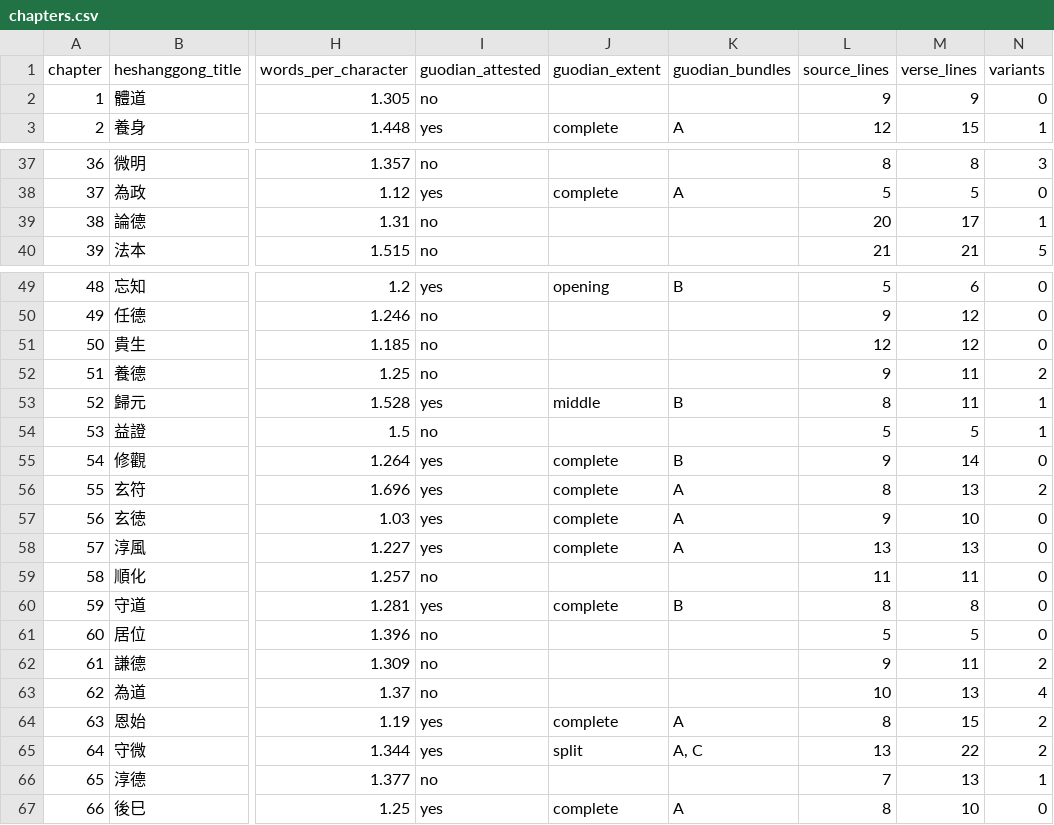
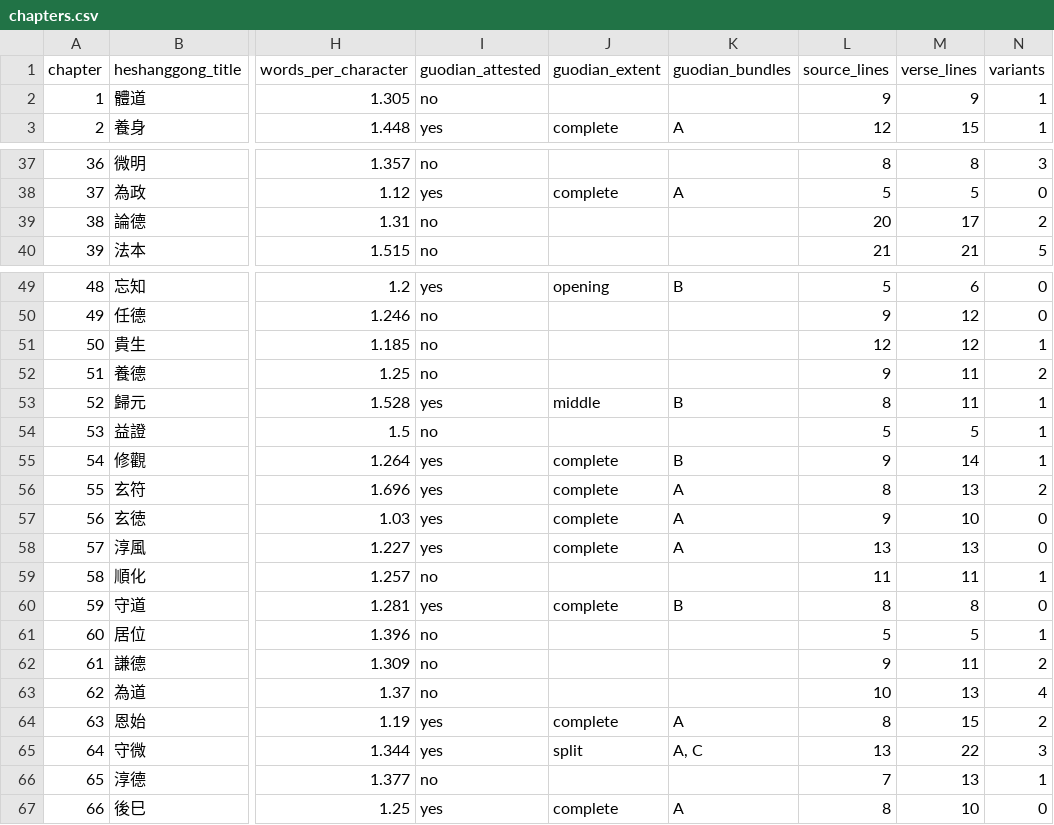
Before and after one commit to shalomormsby/taoteching, a CSV file: data/chapters.csv, drawn as a sheet; only a part is shown, gaps mark what is left out; the diff names each change by its address in the sheet, - before the commit and + after, or states it on an @@ line.

```diff
--- a/data/chapters.csv
+++ b/data/chapters.csv
-N2 (variants): 0
+N2 (variants): 1
-N39 (variants): 1
+N39 (variants): 2
-N51 (variants): 0
+N51 (variants): 1
-N55 (variants): 0
+N55 (variants): 1
-N59 (variants): 0
+N59 (variants): 1
-N61 (variants): 0
+N61 (variants): 1
-N65 (variants): 2
+N65 (variants): 3
```
Also changed, not shown: data/variants.csv, 3 other files.
